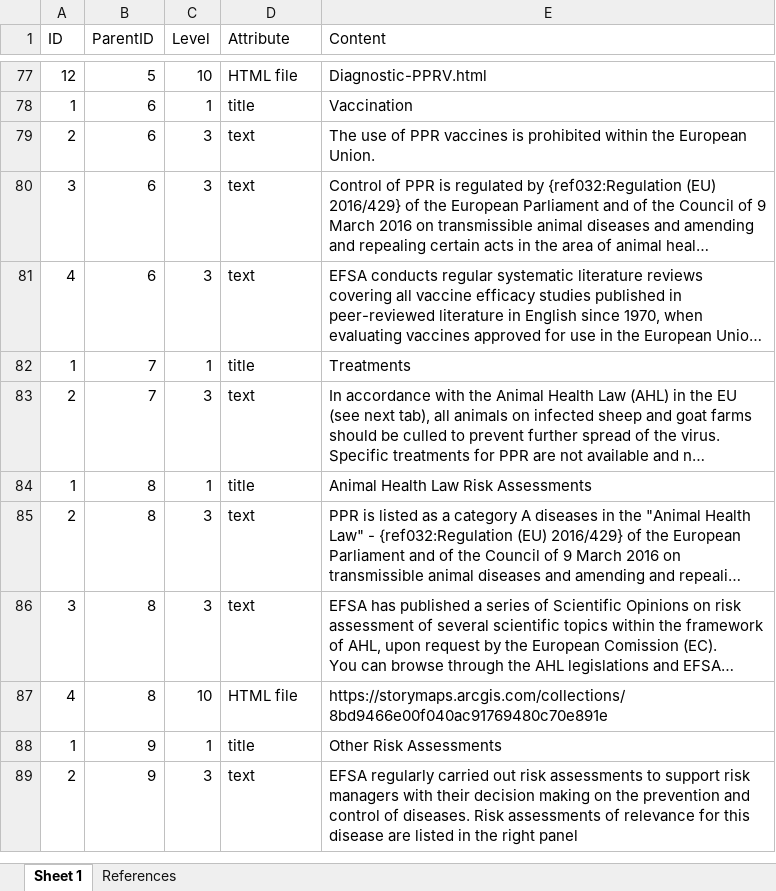
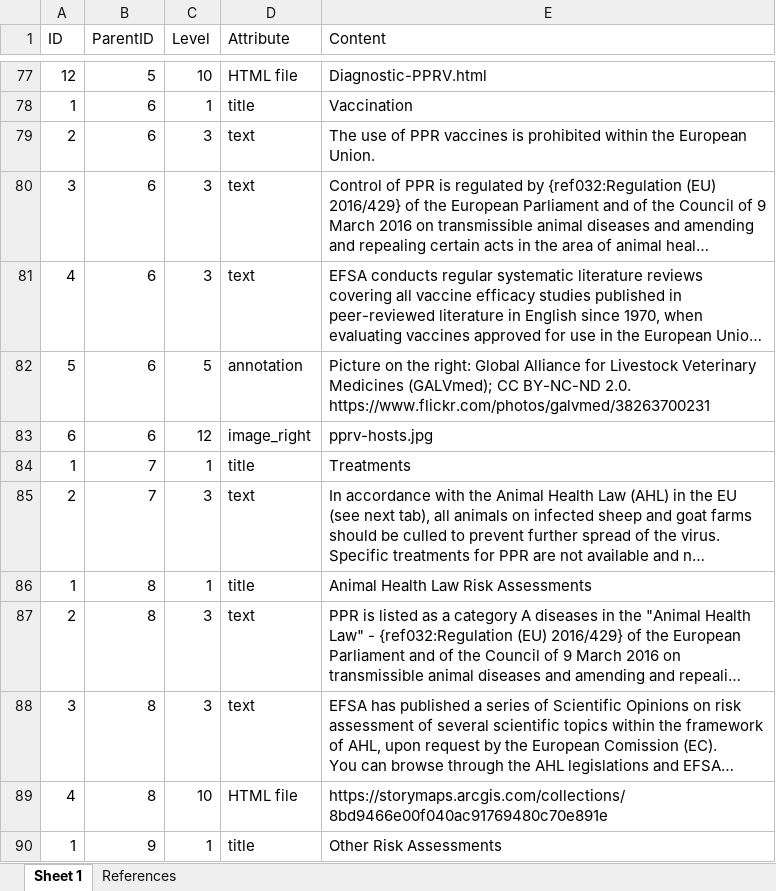
Before and after one commit to SVA-SE/EFSA-disease-profiles, an Excel workbook: agents/PPRV/PPRV-Data-Contents.xlsx, sheet Sheet 1, drawn as a sheet; only a part is shown, gaps mark what is left out; the shorter side is filled out with more unchanged rows; long unchanged cells end in …; values as stored, in another font and other column widths than the file's, no borders; the diff names each change by its address in the sheet, - before the commit and + after, or states it on an @@ line.

```diff
--- a/agents/PPRV/PPRV-Data-Contents.xlsx (sheet Sheet 1)
+++ b/agents/PPRV/PPRV-Data-Contents.xlsx (sheet Sheet 1)
+row 82: 5 | 6 | 5 | annotation | Picture on the right: Global Alliance for Livestock Veterinary Medicines (GALVmed); CC BY-NC-ND 2.0. https://www.flickr.com/photos/galvmed/38263700231
+row 83: 6 | 6 | 12 | image_right | pprv-hosts.jpg
```
Also changed, not shown: agents/CBPP/CBPP-Data-Contents.xlsx, agents/FMDV/FMDV-Data-Contents.xlsx, 47 other files.
